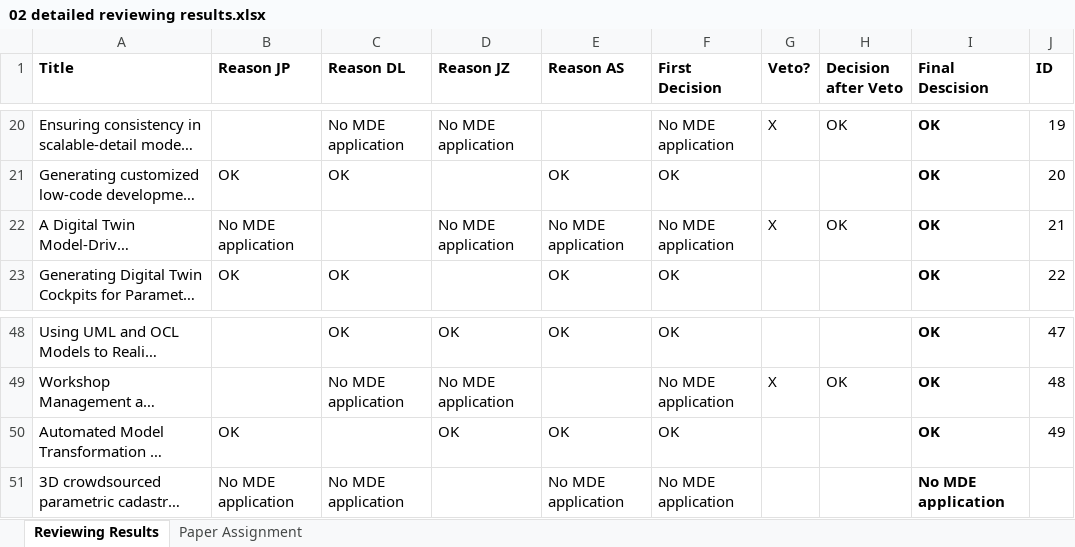
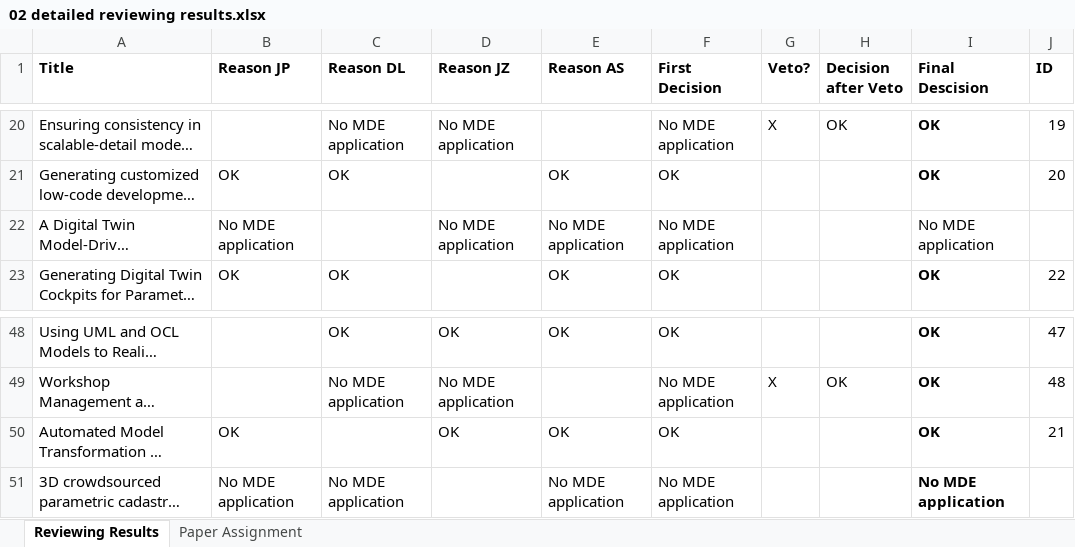
Before and after one commit to cdl-mint/mde4dts, an Excel workbook: 02 detailed reviewing results.xlsx, sheet Reviewing Results, drawn as a sheet; only a part is shown, gaps mark what is left out; long unchanged cells end in …; values as stored, in another font and other column widths than the file's, no borders; the diff names each change by its address in the sheet, - before the commit and + after, or states it on an @@ line.

```diff
--- a/02 detailed reviewing results.xlsx (sheet Reviewing Results)
+++ b/02 detailed reviewing results.xlsx (sheet Reviewing Results)
-G22 (Veto?): X
+G22 (Veto?): (empty)
-H22 (Decision after Veto): OK
+H22 (Decision after Veto): (empty)
-I22 (Final Descision): OK
+I22 (Final Descision): No MDE application
-I22 bold: on
+I22 bold: off
-J22 (ID): 21
+J22 (ID): (empty)
-J50 (ID): 49
+J50 (ID): 21
```
Also changed, not shown: 04 extraction consolidation results.xlsx, 38 other files.
